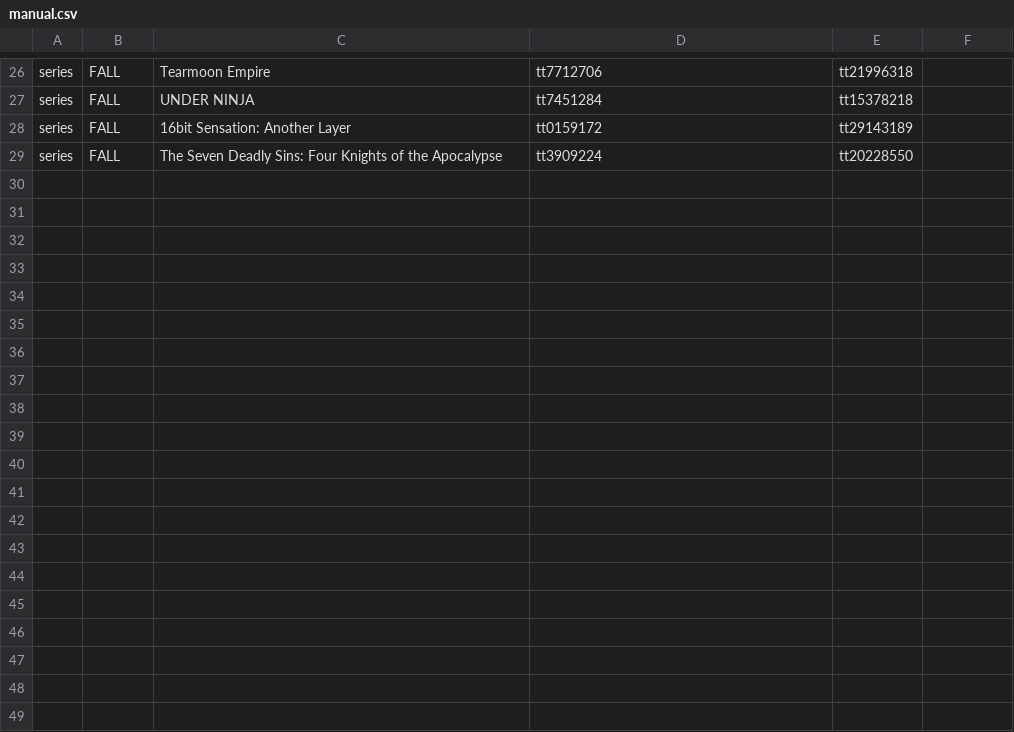
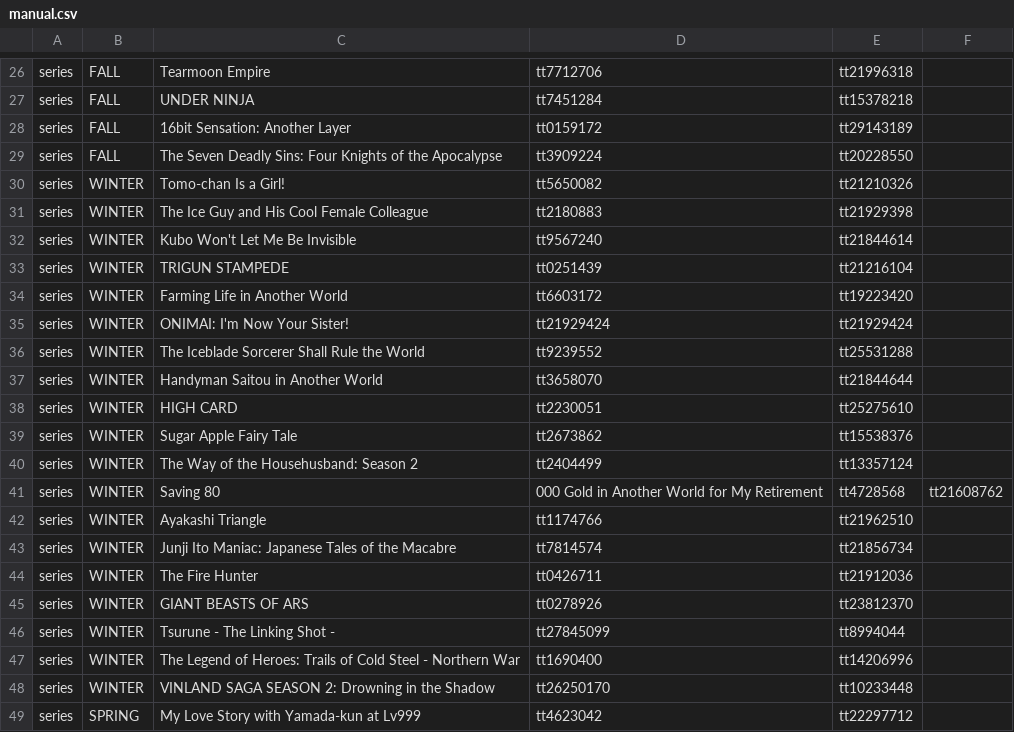
Before and after one commit to victorgveloso/animes-season-addon, a CSV file: postprocess/fix/catalog/manual.csv, drawn as a sheet; only a part is shown, gaps mark what is left out; the diff covers the shown part only; the diff names each change by its address in the sheet, - before the commit and + after, or states it on an @@ line.

Commit message:
Added "SPRING"

```diff
--- a/postprocess/fix/catalog/manual.csv
+++ b/postprocess/fix/catalog/manual.csv
+row 30: series | WINTER | Tomo-chan Is a Girl! | tt5650082 | tt21210326
+row 31: series | WINTER | The Ice Guy and His Cool Female Colleague | tt2180883 | tt21929398
+row 32: series | WINTER | Kubo Won't Let Me Be Invisible | tt9567240 | tt21844614
+row 33: series | WINTER | TRIGUN STAMPEDE | tt0251439 | tt21216104
+row 34: series | WINTER | Farming Life in Another World | tt6603172 | tt19223420
+row 35: series | WINTER | ONIMAI: I'm Now Your Sister! | tt21929424 | tt21929424
+row 36: series | WINTER | The Iceblade Sorcerer Shall Rule the World | tt9239552 | tt25531288
+row 37: series | WINTER | Handyman Saitou in Another World | tt3658070 | tt21844644
+row 38: series | WINTER | HIGH CARD | tt2230051 | tt25275610
+row 39: series | WINTER | Sugar Apple Fairy Tale | tt2673862 | tt15538376
+row 40: series | WINTER | The Way of the Househusband: Season 2 | tt2404499 | tt13357124
+row 41: series | WINTER | Saving 80 | 000 Gold in Another World for My Retirement | tt4728568 | tt21608762
+row 42: series | WINTER | Ayakashi Triangle | tt1174766 | tt21962510
+row 43: series | WINTER | Junji Ito Maniac: Japanese Tales of the Macabre | tt7814574 | tt21856734
+row 44: series | WINTER | The Fire Hunter | tt0426711 | tt21912036
+row 45: series | WINTER | GIANT BEASTS OF ARS | tt0278926 | tt23812370
+row 46: series | WINTER | Tsurune - The Linking Shot - | tt27845099 | tt8994044
+row 47: series | WINTER | The Legend of Heroes: Trails of Cold Steel - Northern War | tt1690400 | tt14206996
+row 48: series | WINTER | VINLAND SAGA SEASON 2: Drowning in the Shadow | tt26250170 | tt10233448
+row 49: series | SPRING | My Love Story with Yamada-kun at Lv999 | tt4623042 | tt22297712
```
Also changed, not shown: 10 added rows elsewhere in this file.
